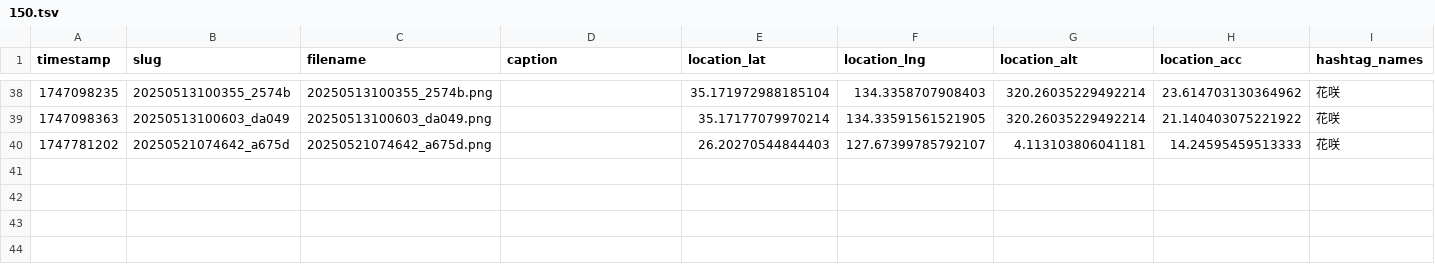
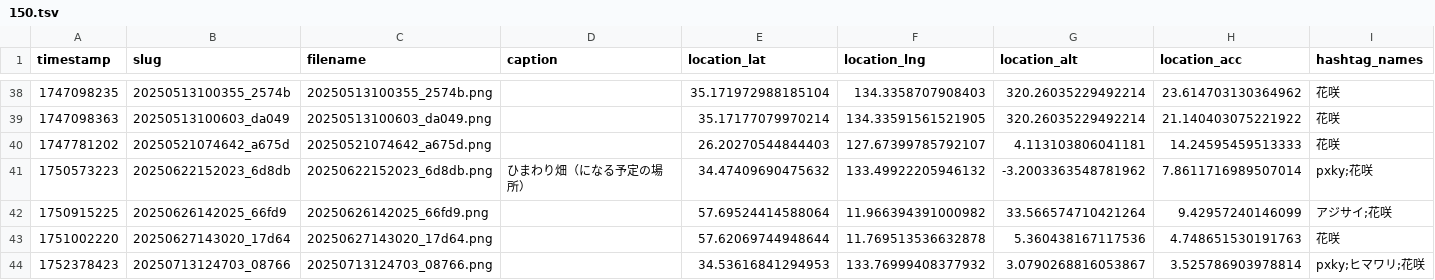
Before and after one commit to cocolabJP/repot-archive, a TSV file: data/v2_tsv/150.tsv, drawn as a sheet; only a part is shown, gaps mark what is left out.

```diff
--- a/data/v2_tsv/150.tsv
+++ b/data/v2_tsv/150.tsv
@@ -40 +40,5 @@ timestamp	slug	filename	caption	location_lat	location_lng	location_alt	location_
 1747781202	20250521074642_a675d	20250521074642_a675d.png		26.20270544844403	127.67399785792107	4.113103806041181	14.24595459513333	花咲
+1750573223	20250622152023_6d8db	20250622152023_6d8db.png	ひまわり畑（になる予定の場所）	34.47409690475632	133.49922205946132	-3.2003363548781962	7.8611716989507014	pxky;花咲
+1750915225	20250626142025_66fd9	20250626142025_66fd9.png		57.69524414588064	11.966394391000982	33.566574710421264	9.42957240146099	アジサイ;花咲
+1751002220	20250627143020_17d64	20250627143020_17d64.png		57.62069744948644	11.769513536632878	5.360438167117536	4.748651530191763	花咲
+1752378423	20250713124703_08766	20250713124703_08766.png		34.53616841294953	133.76999408377932	3.0790268816053867	3.525786903978814	pxky;ヒマワリ;花咲
```
Also changed, not shown: data/v2_tsv/13.tsv, data/v2_tsv/4.tsv, 14 other files.
